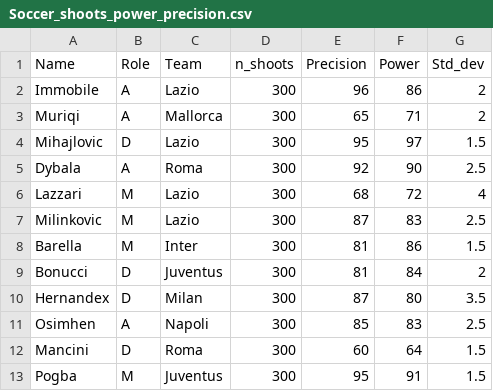
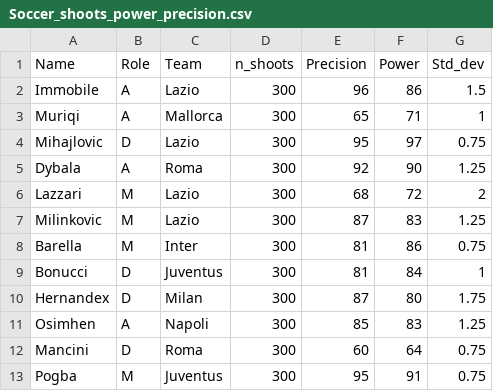
Before and after one commit to ianni-phd/Datasets, a CSV file: Soccer_shoots_power_precision.csv, drawn as a sheet.

Commit message:
Update Soccer_shoots_power_precision.csv

```diff
--- a/Soccer_shoots_power_precision.csv
+++ b/Soccer_shoots_power_precision.csv
@@ -1,13 +1,13 @@
 Name;Role;Team;n_shoots;Precision;Power;Std_dev
-Immobile;A;Lazio;300;96;86;2
-Muriqi;A;Mallorca;300;65;71;2
-Mihajlovic;D;Lazio;300;95;97;1.5
-Dybala;A;Roma;300;92;90;2.5
-Lazzari;M;Lazio;300;68;72;4
-Milinkovic;M;Lazio;300;87;83;2.5
-Barella;M;Inter;300;81;86;1.5
-Bonucci;D;Juventus;300;81;84;2
-Hernandex;D;Milan;300;87;80;3.5
-Osimhen;A;Napoli;300;85;83;2.5
-Mancini;D;Roma;300;60;64;1.5
-Pogba;M;Juventus;300;95;91;1.5
+Immobile;A;Lazio;300;96;86;1.5
+Muriqi;A;Mallorca;300;65;71;1
+Mihajlovic;D;Lazio;300;95;97;0.75
+Dybala;A;Roma;300;92;90;1.25
+Lazzari;M;Lazio;300;68;72;2
+Milinkovic;M;Lazio;300;87;83;1.25
+Barella;M;Inter;300;81;86;0.75
+Bonucci;D;Juventus;300;81;84;1
+Hernandex;D;Milan;300;87;80;1.75
+Osimhen;A;Napoli;300;85;83;1.25
+Mancini;D;Roma;300;60;64;0.75
+Pogba;M;Juventus;300;95;91;0.75
```
